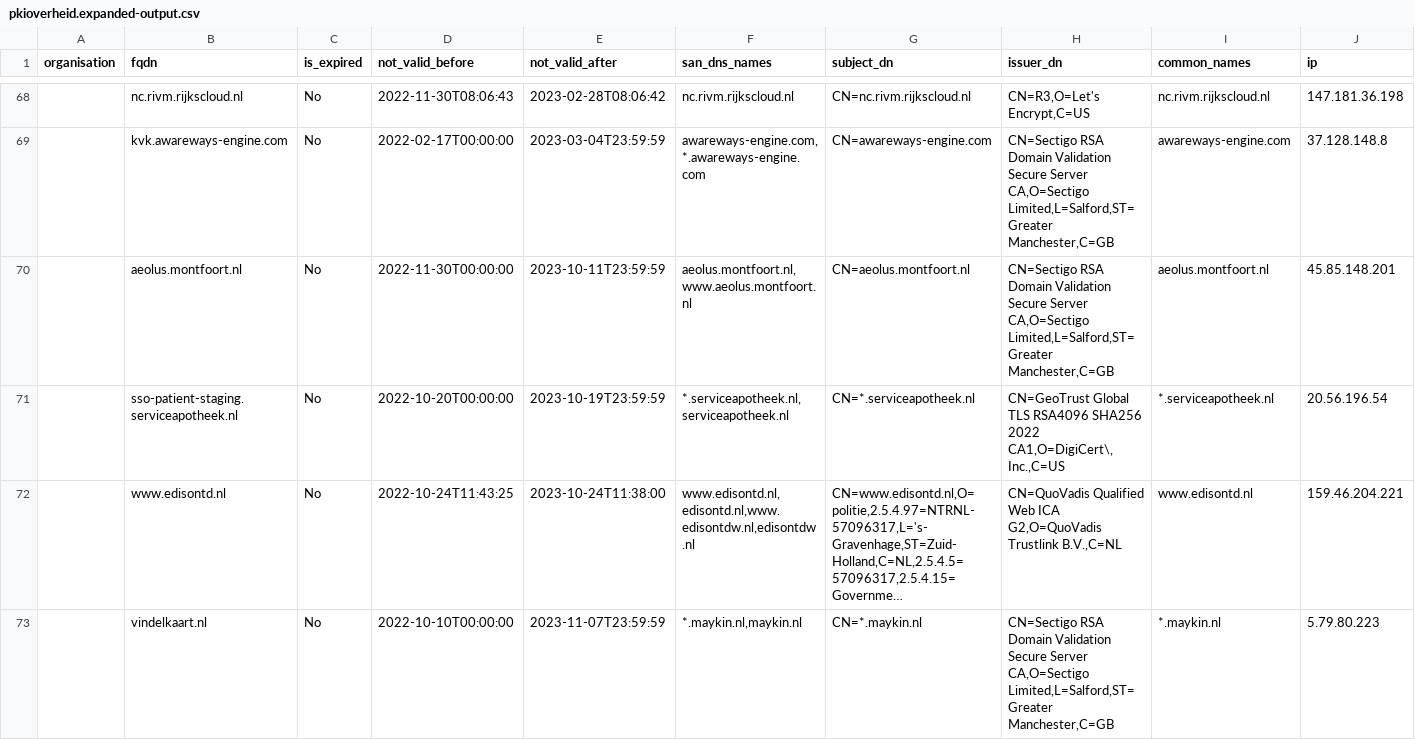
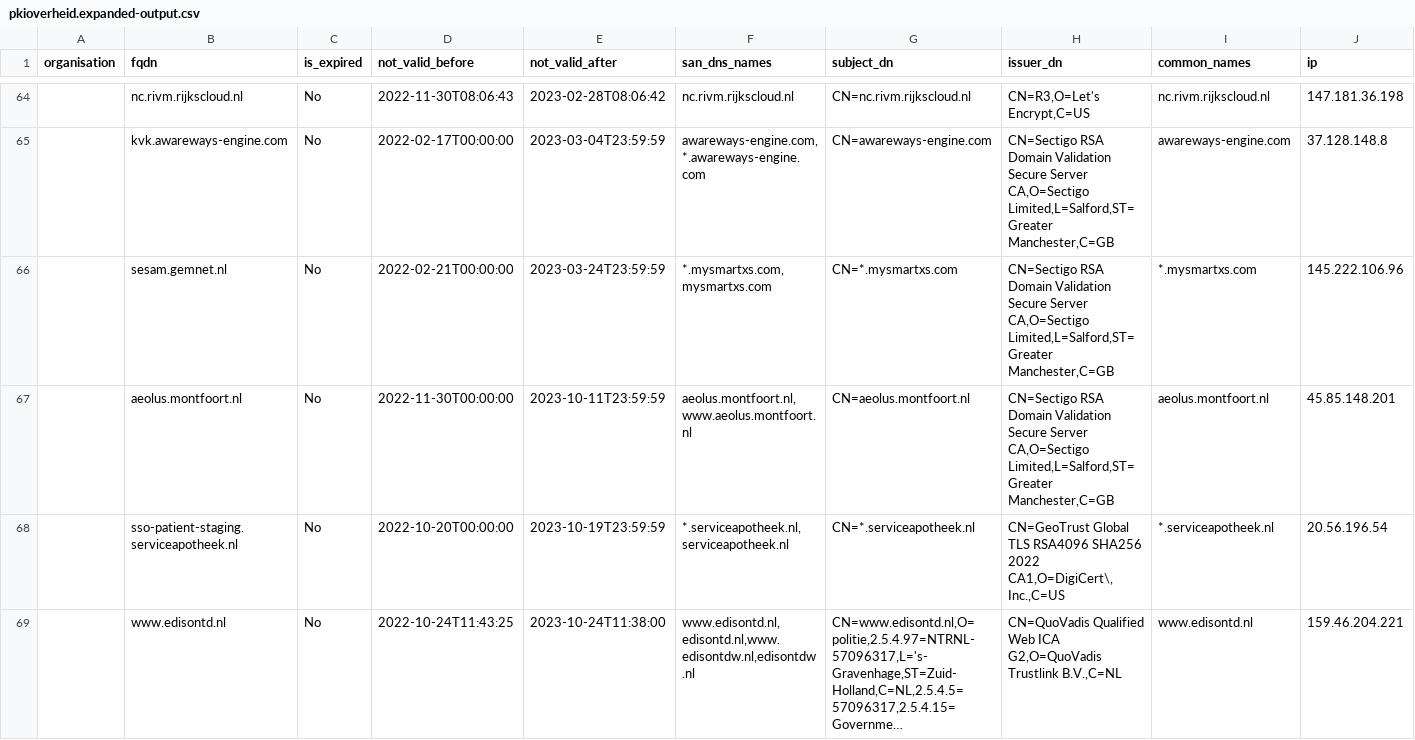
Before and after one commit to okoeroo/pkioverheidfinale, a CSV file: samples/pkioverheid.expanded-output.csv, drawn as a sheet; only a part is shown, gaps mark what is left out; the shorter side is filled out with more unchanged rows; long unchanged cells end in …; rows hold the shown columns only; the diff covers the shown part only; the diff names each change by its address in the sheet, - before the commit and + after, or states it on an @@ line.

```diff
--- a/samples/pkioverheid.expanded-output.csv
+++ b/samples/pkioverheid.expanded-output.csv
+row 66:  | sesam.gemnet.nl | No | 2022-02-21T00:00:00 | 2023-03-24T23:59:59 | *.mysmartxs.com,mysmartxs.com | CN=*.mysmartxs.com | CN=Sectigo RSA Domain Validation Secure Server CA,O=Sectigo Limited,L=Salford,ST=Greater Manchester,C=GB | *.mysmartxs.com | 145.222.106.96
```
Also changed, not shown: 5 added rows, 6 removed rows and 25 edited cells elsewhere in this file, samples/pkioverheid.IN_scope.expanded-output.csv.
